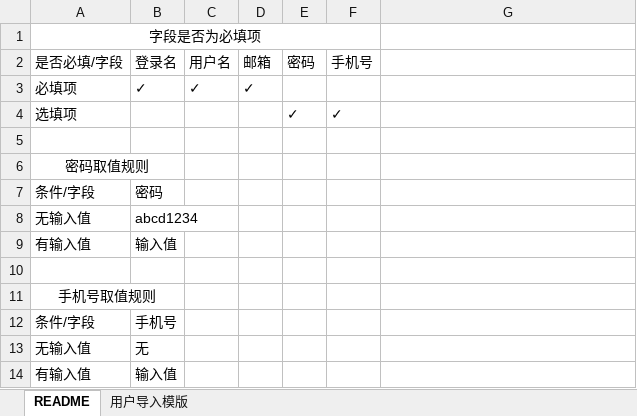
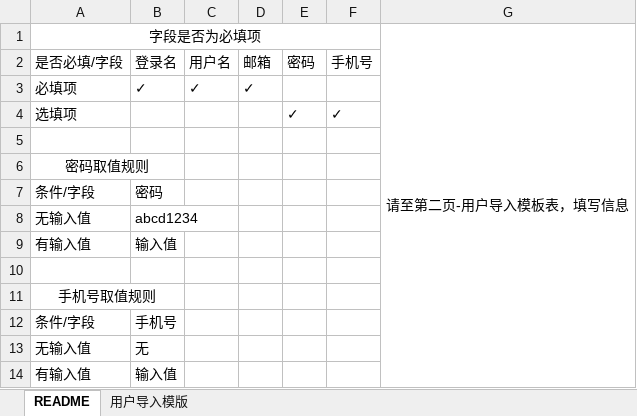
Before and after one commit to choerodon/iam-service, an Excel workbook: src/main/resources/templates/userTemplates.xlsx, sheet README, drawn as a sheet; values as stored, in another font and other column widths than the file's, no borders; the diff names each change by its address in the sheet, - before the commit and + after, or states it on an @@ line.

```diff
--- a/src/main/resources/templates/userTemplates.xlsx (sheet README)
+++ b/src/main/resources/templates/userTemplates.xlsx (sheet README)
-G1: (empty)
+G1: 请至第二页-用户导入模板表，填写信息
+G1:G14 merged
```
Also changed, not shown: src/main/resources/script/db/2018-03-27-init-data.xlsx, src/main/resources/templates/memberRoleTemplates.xlsx, 2 other files.
